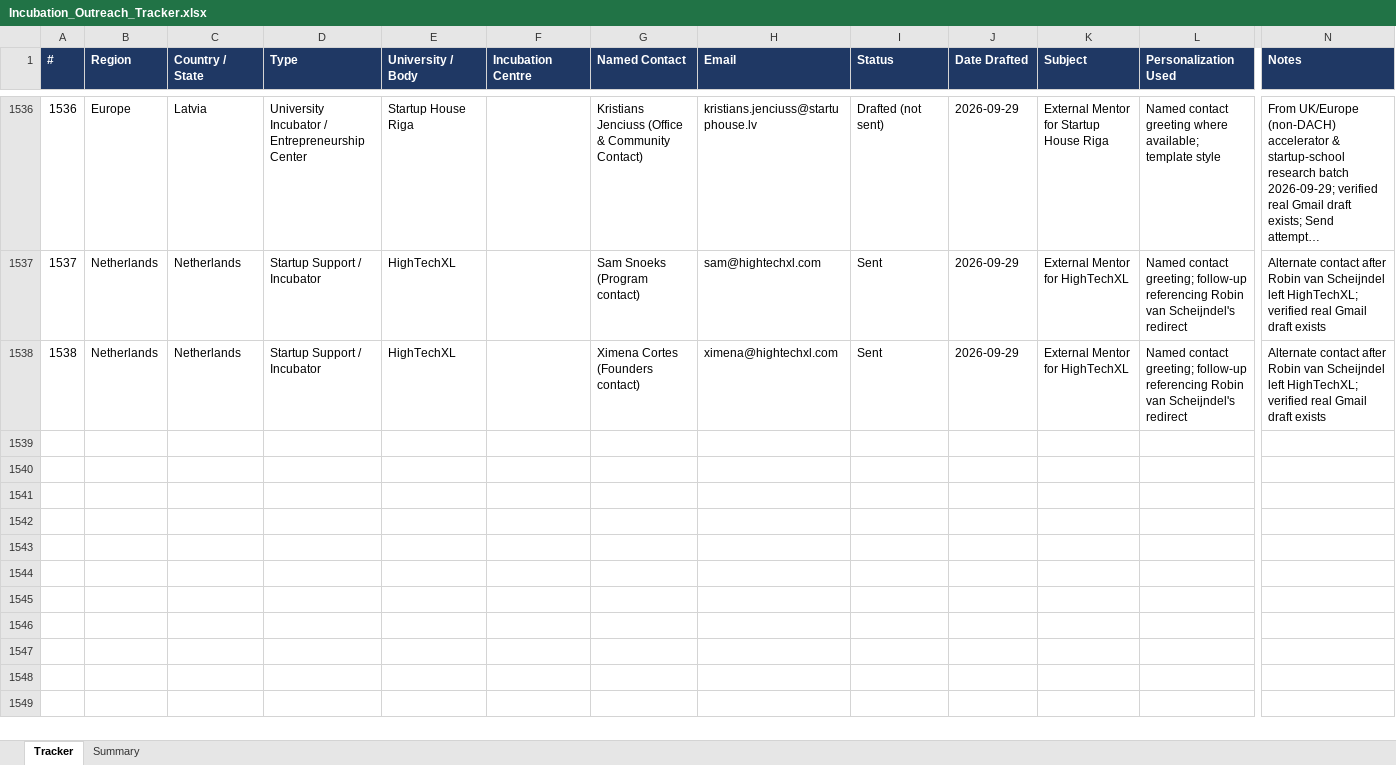
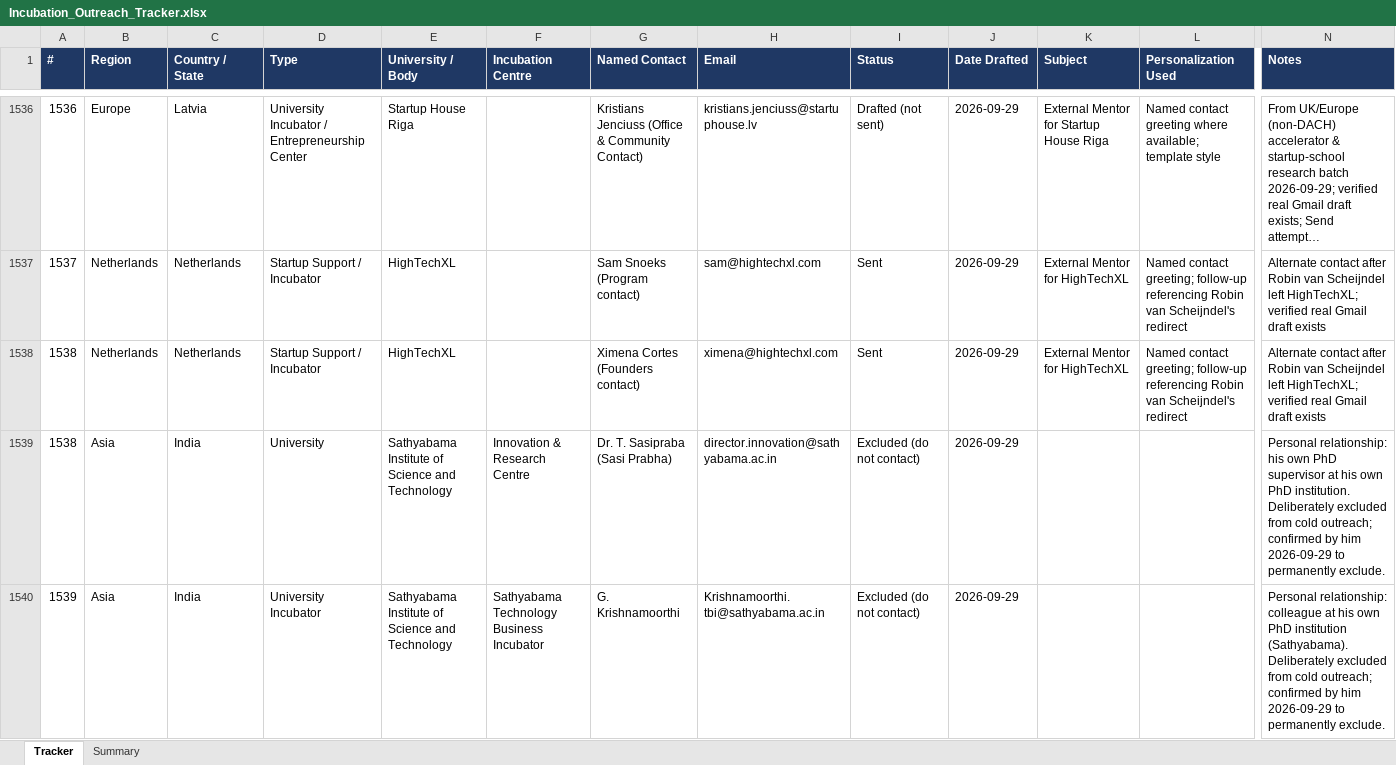
Before and after one commit to Madhi1615/mentor-outreach, an Excel workbook: data/Incubation_Outreach_Tracker.xlsx, sheet Tracker, drawn as a sheet; only a part is shown, gaps mark what is left out; long unchanged cells end in …; values as stored, in another font and other column widths than the file's, no borders; rows hold the shown columns only; the diff names each change by its address in the sheet, - before the commit and + after, or states it on an @@ line.

```diff
--- a/data/Incubation_Outreach_Tracker.xlsx (sheet Tracker)
+++ b/data/Incubation_Outreach_Tracker.xlsx (sheet Tracker)
+row 1539: 1538 | Asia | India | University | Sathyabama Institute of Science and Technology | Innovation & Research Centre | Dr. T. Sasipraba (Sasi Prabha) | director.innovation@sathyabama.ac.in | Excluded (do not contact) | 2026-09-29 |  |  | Personal relationship: his own PhD supervisor at his own PhD institution. Deliberately excluded from cold outreach; confirmed by him 2026-09-29 to permanently exclude.
+row 1540: 1539 | Asia | India | University Incubator | Sathyabama Institute of Science and Technology | Sathyabama Technology Business Incubator | G. Krishnamoorthi | Krishnamoorthi.tbi@sathyabama.ac.in | Excluded (do not contact) | 2026-09-29 |  |  | Personal relationship: colleague at his own PhD institution (Sathyabama). Deliberately excluded from cold outreach; confirmed by him 2026-09-29 to permanently exclude.
```
Also changed, not shown: sheet Summary.
